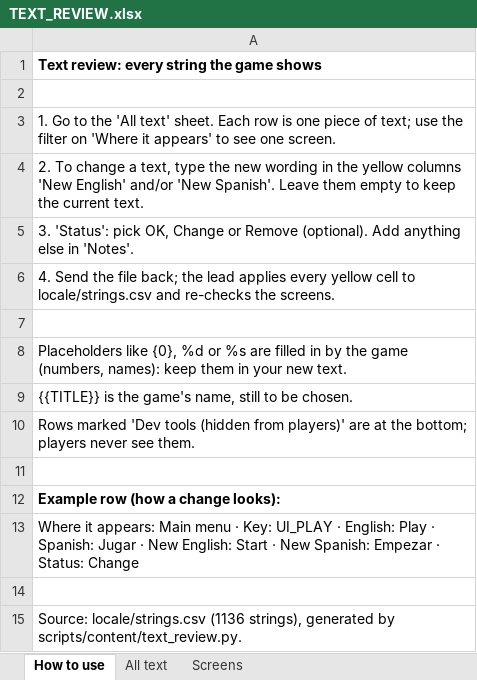
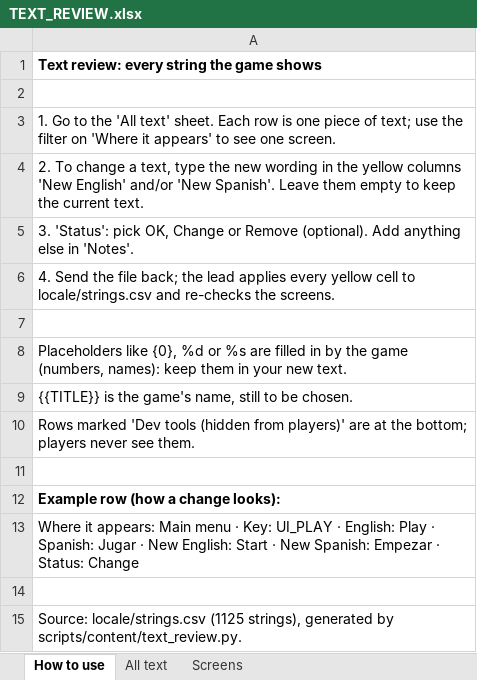
Before and after one commit to riusprime/zero-depth, an Excel workbook: docs/TEXT_REVIEW.xlsx, sheet How to use, drawn as a sheet; values as stored, in another font and other column widths than the file's, no borders; the diff names each change by its address in the sheet, - before the commit and + after, or states it on an @@ line.

```diff
--- a/docs/TEXT_REVIEW.xlsx (sheet How to use)
+++ b/docs/TEXT_REVIEW.xlsx (sheet How to use)
-A15: Source: locale/strings.csv (1136 strings), generated…
+A15: Source: locale/strings.csv (1125 strings), generated…
```
Also changed, not shown: sheet All text, sheet Screens, 40 other files.
